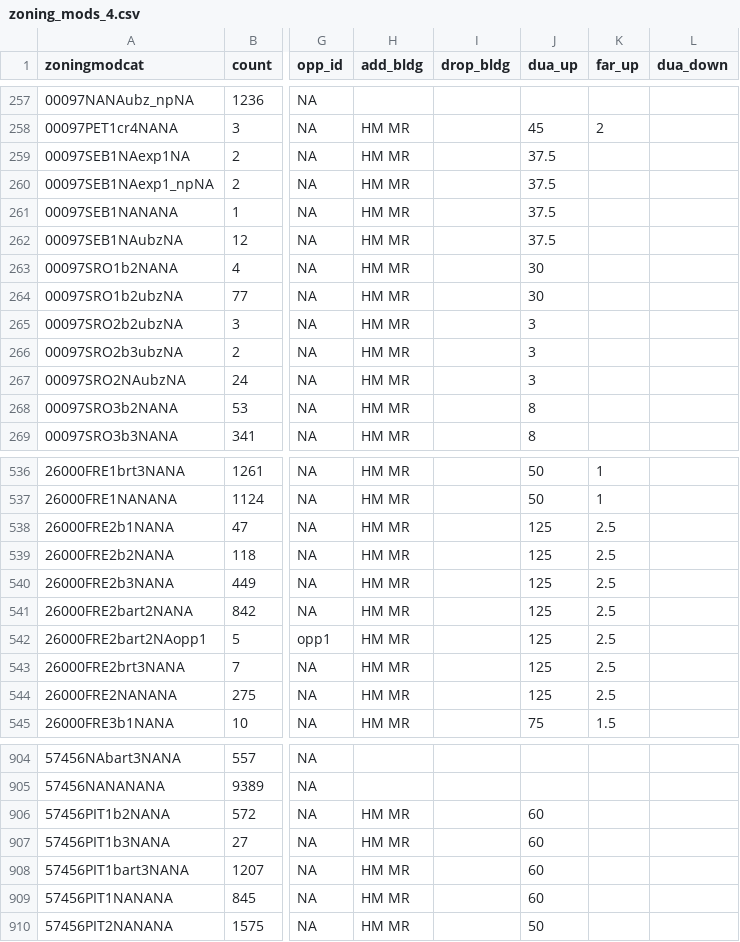
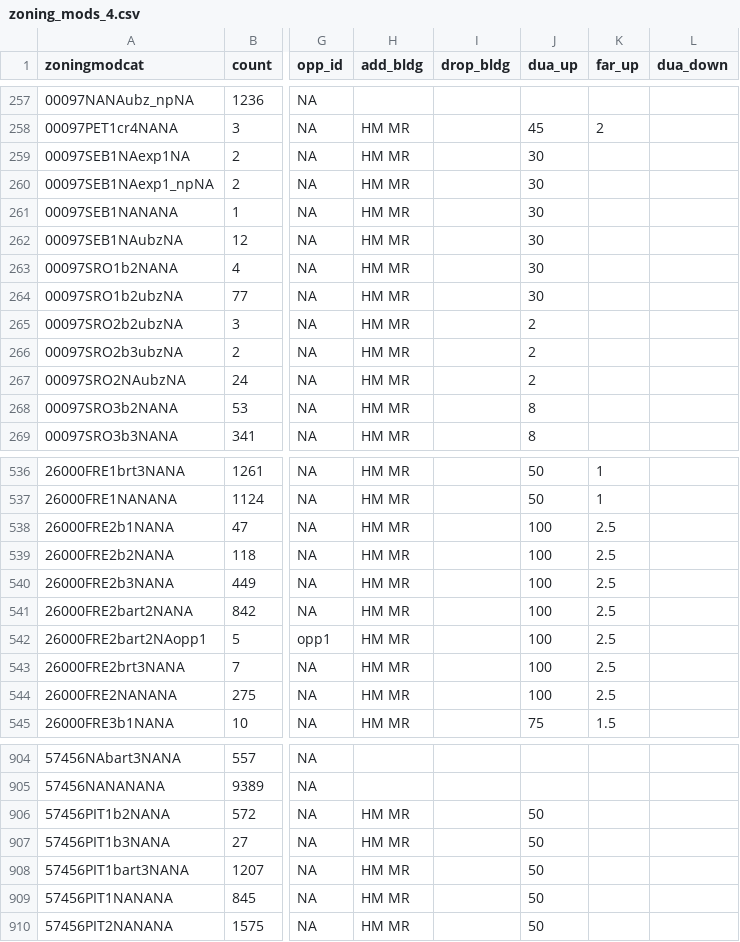
Before and after one commit to UDST/bayarea_urbansim, a CSV file: data/zoning_mods_4.csv, drawn as a sheet; only a part is shown, gaps mark what is left out; the diff covers the shown part only; the diff names each change by its address in the sheet, - before the commit and + after, or states it on an @@ line.

Commit message:
switch zoning mods 4

```diff
--- a/data/zoning_mods_4.csv
+++ b/data/zoning_mods_4.csv
-J259:J262 (dua_up): 37.5
+J259:J262 (dua_up): 30
-J265:J267 (dua_up): 3
+J265:J267 (dua_up): 2
-J538:J544 (dua_up): 125
+J538:J544 (dua_up): 100
-J906:J909 (dua_up): 60
+J906:J909 (dua_up): 50
```
Also changed, not shown: 50 edited cells elsewhere in this file.
